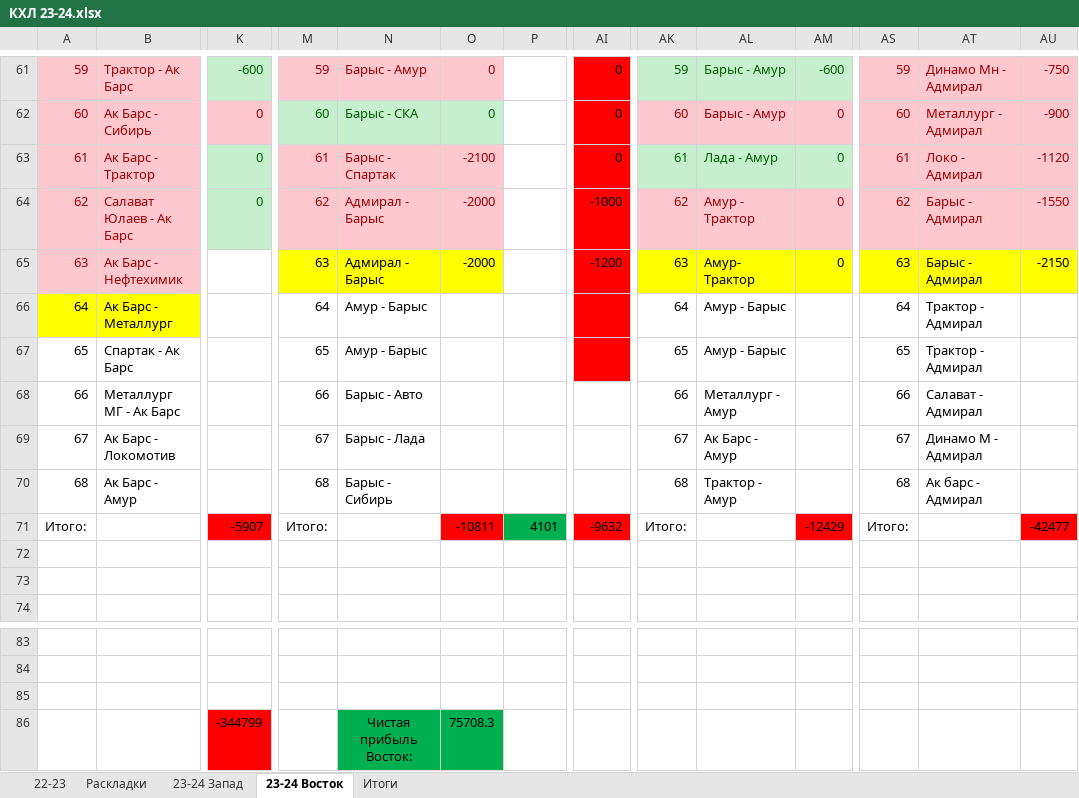
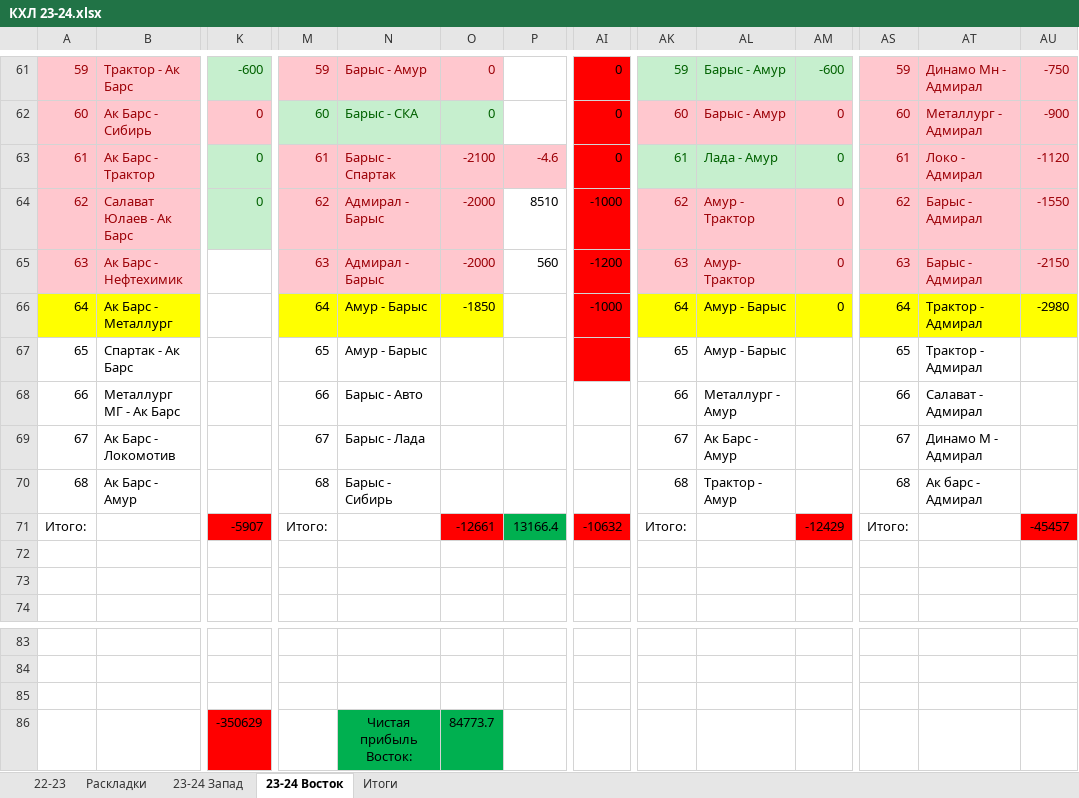
Before and after one commit to EugenySobyanin/Repository_1, an Excel workbook: Ставки/КХЛ 23-24.xlsx, sheet 23-24 Восток, drawn as a sheet; only a part is shown, gaps mark what is left out; values as stored, in another font and other column widths than the file's, no borders; the diff names each change by its address in the sheet, - before the commit and + after, or states it on an @@ line.

```diff
--- a/Ставки/КХЛ 23-24.xlsx (sheet 23-24 Восток)
+++ b/Ставки/КХЛ 23-24.xlsx (sheet 23-24 Восток)
-P63: (empty)
+P63: -4.6
-P63 fill: none
+P63 fill: #FFC7CE
-P64: (empty)
+P64: 8510
@@ M65:O65 fill: #FFFF00 → #FFC7CE, text colour: black → #9C0006 @@
-P65: (empty)
+P65: 560
@@ AK65:AM65 fill: #FFFF00 → #FFC7CE, text colour: black → #9C0006 @@
@@ AS65:AU65 fill: #FFFF00 → #FFC7CE, text colour: black → #9C0006 @@
-M66:O66 fill: none
+M66:O66 fill: #FFFF00
-O66: (empty)
+O66: -1850
-AI66: (empty)
+AI66: -1000
-AK66:AM66 fill: none
+AK66:AM66 fill: #FFFF00
-AM66: (empty)
+AM66: 0
-AS66:AU66 fill: none
+AS66:AU66 fill: #FFFF00
-AU66: (empty)
+AU66: -2980
-O71: -10811
+O71: -12661
-P71: 4101
+P71: 13166.4
-AI71: -9632
+AI71: -10632
-AU71: -42477
+AU71: -45457
-K86: -344799
+K86: -350629
-O86: 75708.3
+O86: 84773.7
```
Also changed, not shown: sheet 23-24 Запад, 2 other files.
